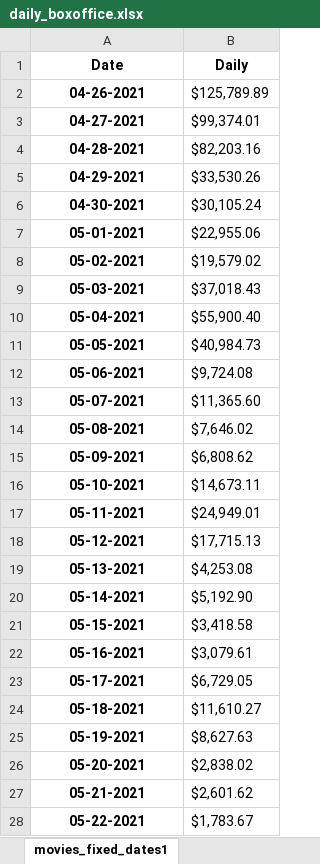
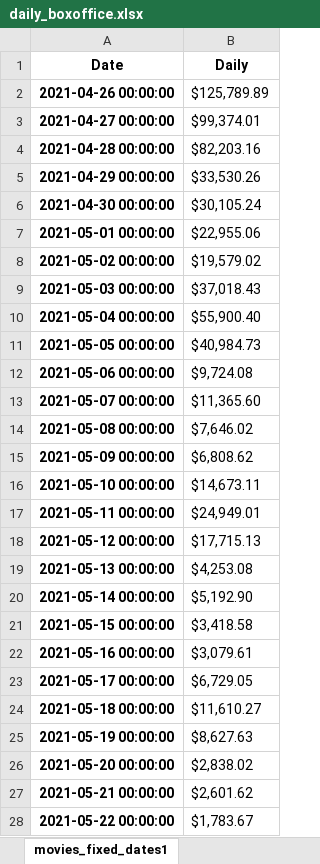
Before and after one commit to PacktPublishing/Time-Series-Analysis-with-Python-Cookbook-Second-Edition, an Excel workbook: datasets/Ch4/daily_boxoffice.xlsx, sheet movies_fixed_dates1, drawn as a sheet; only a part is shown; values as stored, in another font and other column widths than the file's, no borders; the diff covers the shown part only; the diff names each change by its address in the sheet, - before the commit and + after, or states it on an @@ line.

```diff
--- a/datasets/Ch4/daily_boxoffice.xlsx (sheet movies_fixed_dates1)
+++ b/datasets/Ch4/daily_boxoffice.xlsx (sheet movies_fixed_dates1)
-A2 (Date): 04-26-2021
+A2 (Date): 2021-04-26 00:00:00
-A3 (Date): 04-27-2021
+A3 (Date): 2021-04-27 00:00:00
-A4 (Date): 04-28-2021
+A4 (Date): 2021-04-28 00:00:00
-A5 (Date): 04-29-2021
+A5 (Date): 2021-04-29 00:00:00
-A6 (Date): 04-30-2021
+A6 (Date): 2021-04-30 00:00:00
-A7 (Date): 05-01-2021
+A7 (Date): 2021-05-01 00:00:00
-A8 (Date): 05-02-2021
+A8 (Date): 2021-05-02 00:00:00
-A9 (Date): 05-03-2021
+A9 (Date): 2021-05-03 00:00:00
-A10 (Date): 05-04-2021
+A10 (Date): 2021-05-04 00:00:00
-A11 (Date): 05-05-2021
+A11 (Date): 2021-05-05 00:00:00
-A12 (Date): 05-06-2021
+A12 (Date): 2021-05-06 00:00:00
-A13 (Date): 05-07-2021
+A13 (Date): 2021-05-07 00:00:00
-A14 (Date): 05-08-2021
+A14 (Date): 2021-05-08 00:00:00
-A15 (Date): 05-09-2021
+A15 (Date): 2021-05-09 00:00:00
-A16 (Date): 05-10-2021
+A16 (Date): 2021-05-10 00:00:00
-A17 (Date): 05-11-2021
+A17 (Date): 2021-05-11 00:00:00
-A18 (Date): 05-12-2021
+A18 (Date): 2021-05-12 00:00:00
-A19 (Date): 05-13-2021
+A19 (Date): 2021-05-13 00:00:00
-A20 (Date): 05-14-2021
+A20 (Date): 2021-05-14 00:00:00
-A21 (Date): 05-15-2021
+A21 (Date): 2021-05-15 00:00:00
-A22 (Date): 05-16-2021
+A22 (Date): 2021-05-16 00:00:00
-A23 (Date): 05-17-2021
+A23 (Date): 2021-05-17 00:00:00
-A24 (Date): 05-18-2021
+A24 (Date): 2021-05-18 00:00:00
-A25 (Date): 05-19-2021
+A25 (Date): 2021-05-19 00:00:00
-A26 (Date): 05-20-2021
+A26 (Date): 2021-05-20 00:00:00
-A27 (Date): 05-21-2021
+A27 (Date): 2021-05-21 00:00:00
-A28 (Date): 05-22-2021
+A28 (Date): 2021-05-22 00:00:00
```
Also changed, not shown: 101 edited cells elsewhere in this sheet, other sheet tabs, datasets/Ch4/boxoffice_by_month.xlsx, 7 other files.
